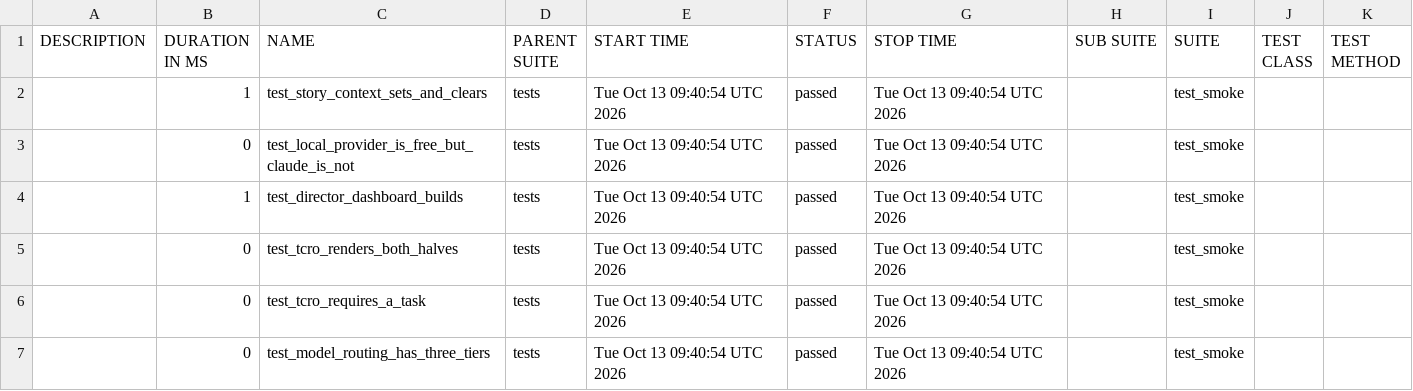
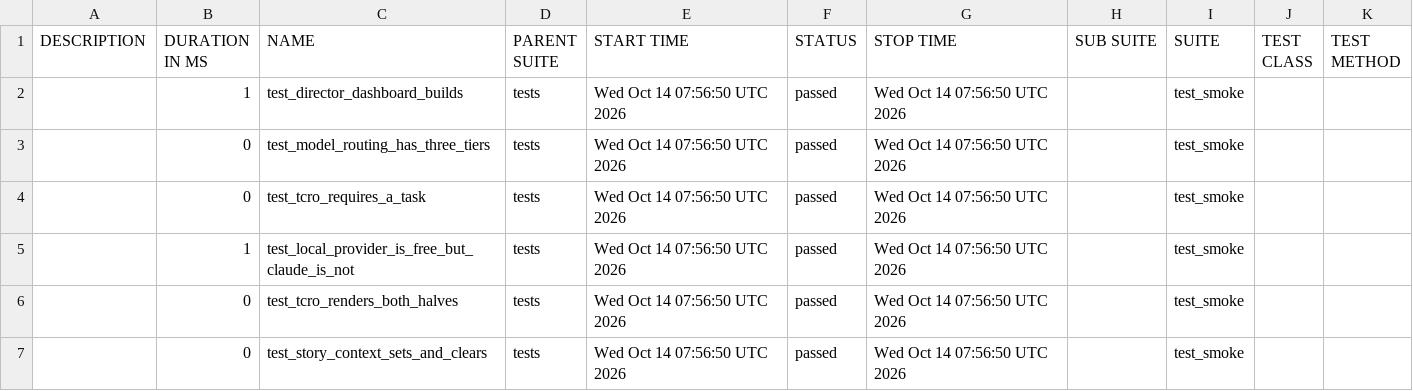
Before and after one commit to Anandraj-pro/OmniTest-AI, a CSV file: data/suites.csv, drawn as a sheet.

```diff
--- a/data/suites.csv
+++ b/data/suites.csv
@@ -1,7 +1,7 @@
 "DESCRIPTION","DURATION IN MS","NAME","PARENT SUITE","START TIME","STATUS","STOP TIME","SUB SUITE","SUITE","TEST CLASS","TEST METHOD"
-"","1","test_story_context_sets_and_clears","tests","Tue Oct 13 09:40:54 UTC 2026","passed","Tue Oct 13 09:40:54 UTC 2026","","test_smoke","",""
-"","0","test_local_provider_is_free_but_claude_is_not","tests","Tue Oct 13 09:40:54 UTC 2026","passed","Tue Oct 13 09:40:54 UTC 2026","","test_smoke","",""
-"","1","test_director_dashboard_builds","tests","Tue Oct 13 09:40:54 UTC 2026","passed","Tue Oct 13 09:40:54 UTC 2026","","test_smoke","",""
-"","0","test_tcro_renders_both_halves","tests","Tue Oct 13 09:40:54 UTC 2026","passed","Tue Oct 13 09:40:54 UTC 2026","","test_smoke","",""
-"","0","test_tcro_requires_a_task","tests","Tue Oct 13 09:40:54 UTC 2026","passed","Tue Oct 13 09:40:54 UTC 2026","","test_smoke","",""
-"","0","test_model_routing_has_three_tiers","tests","Tue Oct 13 09:40:54 UTC 2026","passed","Tue Oct 13 09:40:54 UTC 2026","","test_smoke","",""
+"","1","test_director_dashboard_builds","tests","Wed Oct 14 07:56:50 UTC 2026","passed","Wed Oct 14 07:56:50 UTC 2026","","test_smoke","",""
+"","0","test_model_routing_has_three_tiers","tests","Wed Oct 14 07:56:50 UTC 2026","passed","Wed Oct 14 07:56:50 UTC 2026","","test_smoke","",""
+"","0","test_tcro_requires_a_task","tests","Wed Oct 14 07:56:50 UTC 2026","passed","Wed Oct 14 07:56:50 UTC 2026","","test_smoke","",""
+"","1","test_local_provider_is_free_but_claude_is_not","tests","Wed Oct 14 07:56:50 UTC 2026","passed","Wed Oct 14 07:56:50 UTC 2026","","test_smoke","",""
+"","0","test_tcro_renders_both_halves","tests","Wed Oct 14 07:56:50 UTC 2026","passed","Wed Oct 14 07:56:50 UTC 2026","","test_smoke","",""
+"","0","test_story_context_sets_and_clears","tests","Wed Oct 14 07:56:50 UTC 2026","passed","Wed Oct 14 07:56:50 UTC 2026","","test_smoke","",""
```
Also changed, not shown: 26 other files.
